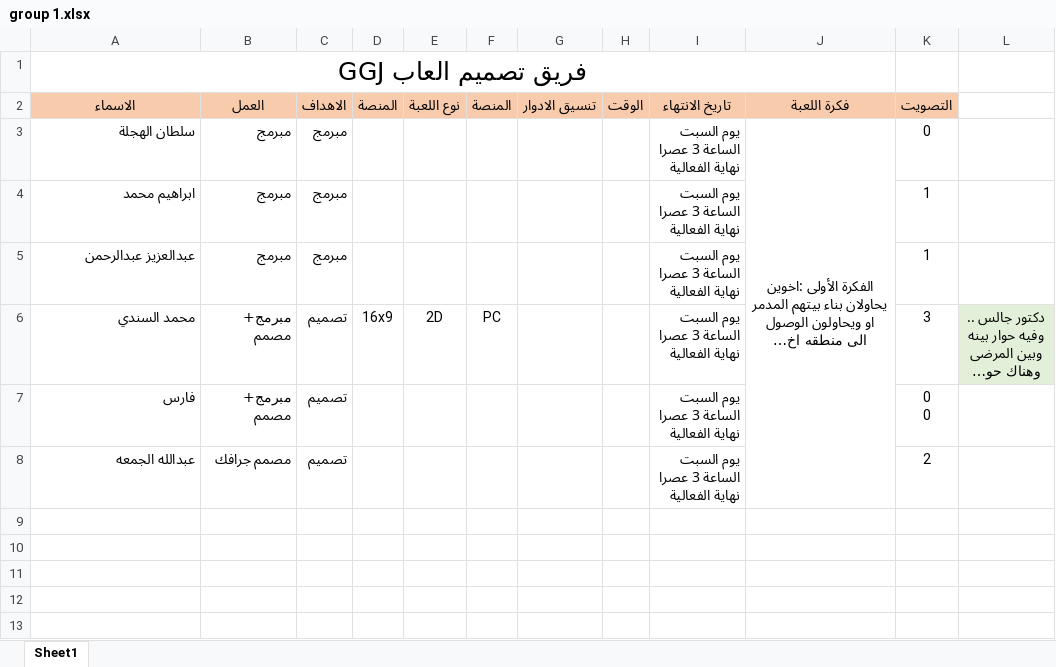
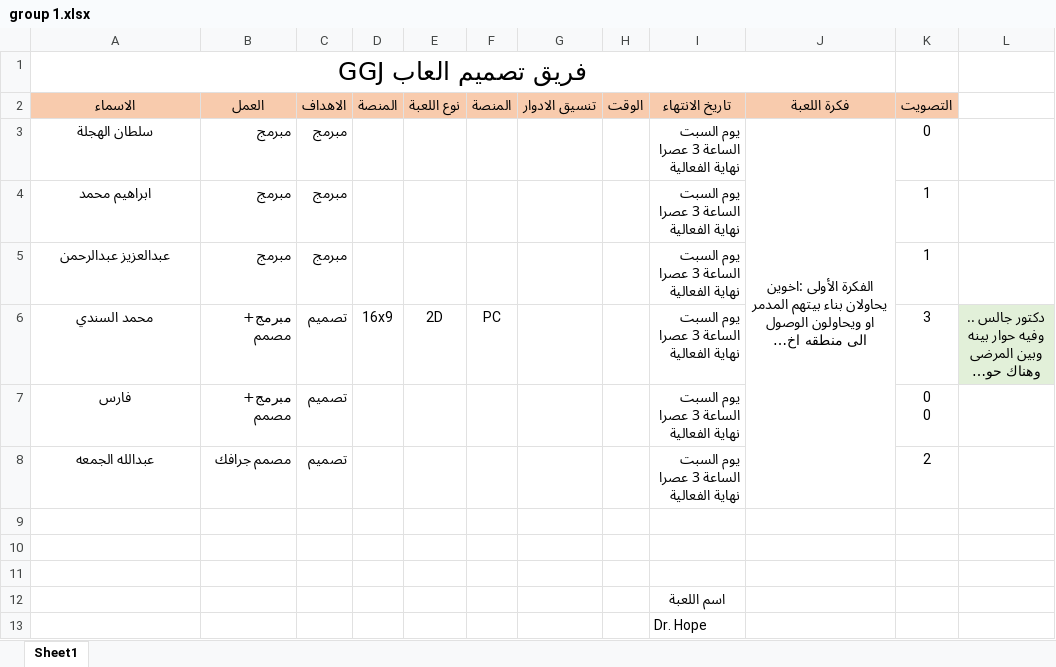
Before and after one commit to MohammedSendi/GGJ2020Project, an Excel workbook: group 1.xlsx, sheet Sheet1, drawn as a sheet; long unchanged cells end in …; values as stored, in another font and other column widths than the file's, no borders; the diff names each change by its address in the sheet, - before the commit and + after, or states it on an @@ line.

```diff
--- a/group 1.xlsx (sheet Sheet1)
+++ b/group 1.xlsx (sheet Sheet1)
-A3:A8 alignment: right
+A3:A8 alignment: center
+row 9: (empty)
+row 10: (empty)
+row 11: (empty)
+row 12:  |  |  |  |  |  |  |  | اسم اللعبة
+row 13:  |  |  |  |  |  |  |  | Dr. Hope
```
Also changed, not shown: 22 other files.
